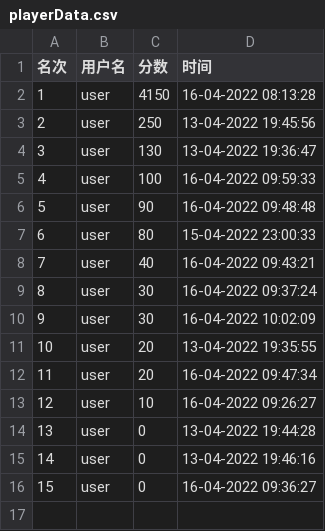
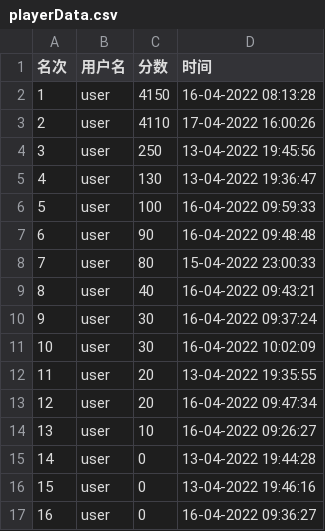
Before and after one commit to 2020lwh567/AircraftWar, a CSV file: src/edu/hitsz/playerDatabase/playerData.csv, drawn as a sheet; addresses are those after the commit; the diff names each change by its address in the sheet, - before the commit and + after, or states it on an @@ line.

```diff
--- a/src/edu/hitsz/playerDatabase/playerData.csv
+++ b/src/edu/hitsz/playerDatabase/playerData.csv
+row 3: 2 | user | 4110 | 17-04-2022 16:00:26
@@ column A (名次) renumbered from row 4 down @@
```
Also changed, not shown: out/production/AircraftWar-base/edu/hitsz/playerDataBase/playerData.csv, 21 other files.
